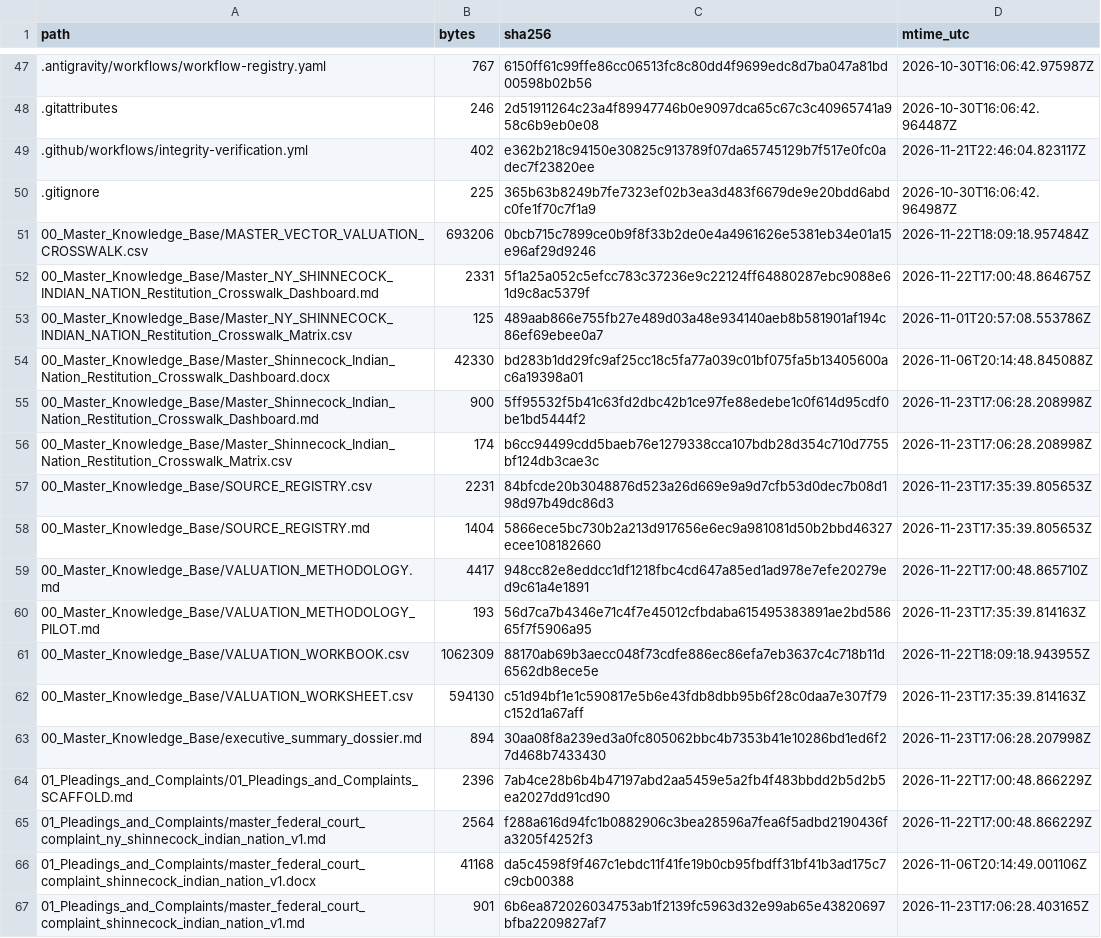
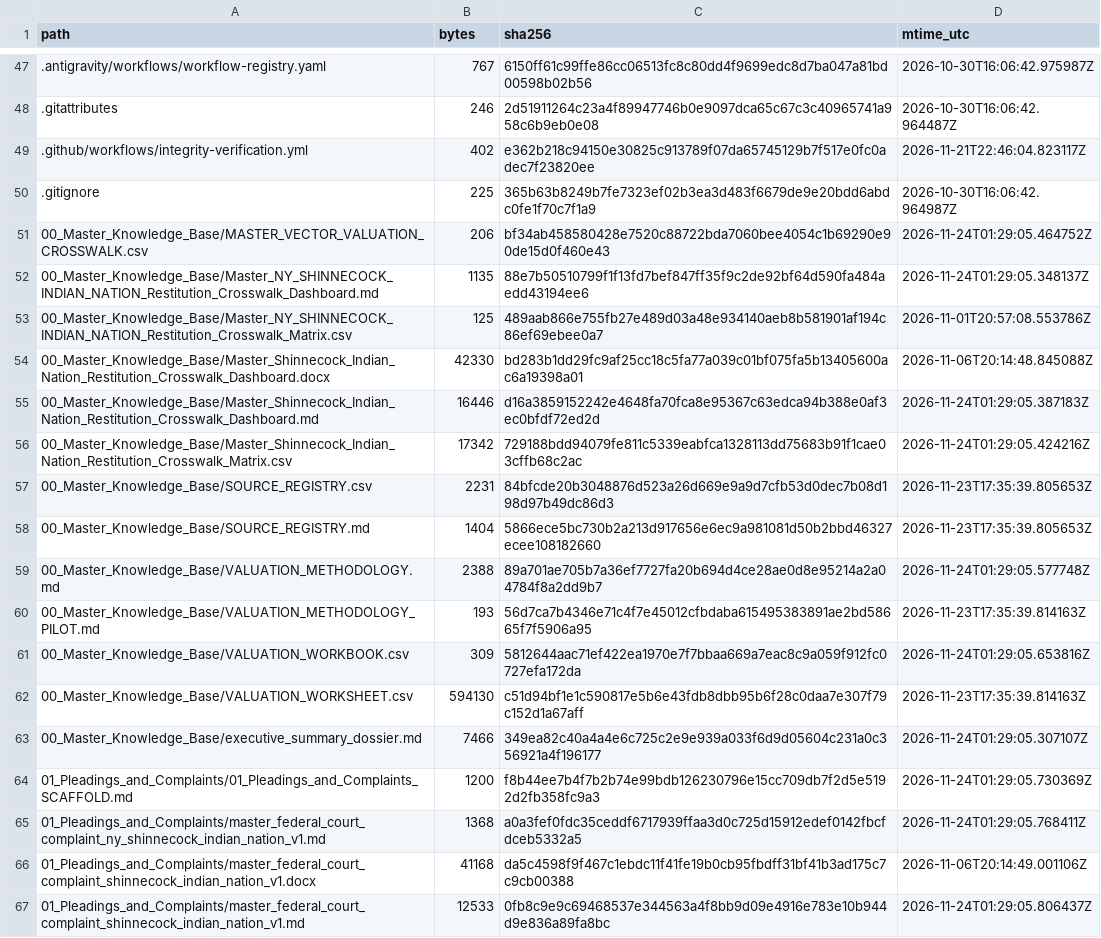
Before and after one commit to GlobalRestitutionAlliance/turtle-island-us-ny-shinnecock-indian-nation-master-litigation, a CSV file: 99_Archives_and_Manifests/MANIFEST_SHA256.csv, drawn as a sheet; only a part is shown, gaps mark what is left out; the diff covers the shown part only.

```diff
--- a/99_Archives_and_Manifests/MANIFEST_SHA256.csv
+++ b/99_Archives_and_Manifests/MANIFEST_SHA256.csv
@@ -50,18 +50,18 @@ path,bytes,sha256,mtime_utc
 .gitignore,225,365b63b8249b7fe7323ef02b3ea3d483f6679de9e20bdd6abdc0fe1f70c7f1a9,2026-10-30T16:06:42.964987Z
-00_Master_Knowledge_Base/MASTER_VECTOR_VALUATION_CROSSWALK.csv,693206,0bcb715c7899ce0b9f8f33b2de0e4a4961626e5381eb34e01a15e96af29d9246,2026-11-22T18:09:18.957484Z
-00_Master_Knowledge_Base/Master_NY_SHINNECOCK_INDIAN_NATION_Restitution_Crosswalk_Dashboard.md,2331,5f1a25a052c5efcc783c37236e9c22124ff64880287ebc9088e61d9c8ac5379f,2026-11-22T17:00:48.864675Z
+00_Master_Knowledge_Base/MASTER_VECTOR_VALUATION_CROSSWALK.csv,206,bf34ab458580428e7520c88722bda7060bee4054c1b69290e90de15d0f460e43,2026-11-24T01:29:05.464752Z
+00_Master_Knowledge_Base/Master_NY_SHINNECOCK_INDIAN_NATION_Restitution_Crosswalk_Dashboard.md,1135,88e7b50510799f1f13fd7bef847ff35f9c2de92bf64d590fa484aedd43194ee6,2026-11-24T01:29:05.348137Z
 00_Master_Knowledge_Base/Master_NY_SHINNECOCK_INDIAN_NATION_Restitution_Crosswalk_Matrix.csv,125,489aab866e755fb27e489d03a48e934140aeb8b581901af194c86ef69ebee0a7,2026-11-01T20:57:08.553786Z
 00_Master_Knowledge_Base/Master_Shinnecock_Indian_Nation_Restitution_Crosswalk_Dashboard.docx,42330,bd283b1dd29fc9af25cc18c5fa77a039c01bf075fa5b13405600ac6a19398a01,2026-11-06T20:14:48.845088Z
-00_Master_Knowledge_Base/Master_Shinnecock_Indian_Nation_Restitution_Crosswalk_Dashboard.md,900,5ff95532f5b41c63fd2dbc42b1ce97fe88edebe1c0f614d95cdf0be1bd5444f2,2026-11-23T17:06:28.208998Z
-00_Master_Knowledge_Base/Master_Shinnecock_Indian_Nation_Restitution_Crosswalk_Matrix.csv,174,b6cc94499cdd5baeb76e1279338cca107bdb28d354c710d7755bf124db3cae3c,2026-11-23T17:06:28.208998Z
+00_Master_Knowledge_Base/Master_Shinnecock_Indian_Nation_Restitution_Crosswalk_Dashboard.md,16446,d16a3859152242e4648fa70fca8e95367c63edca94b388e0af3ec0bfdf72ed2d,2026-11-24T01:29:05.387183Z
+00_Master_Knowledge_Base/Master_Shinnecock_Indian_Nation_Restitution_Crosswalk_Matrix.csv,17342,729188bdd94079fe811c5339eabfca1328113dd75683b91f1cae03cffb68c2ac,2026-11-24T01:29:05.424216Z
 00_Master_Knowledge_Base/SOURCE_REGISTRY.csv,2231,84bfcde20b3048876d523a26d669e9a9d7cfb53d0dec7b08d198d97b49dc86d3,2026-11-23T17:35:39.805653Z
 00_Master_Knowledge_Base/SOURCE_REGISTRY.md,1404,5866ece5bc730b2a213d917656e6ec9a981081d50b2bbd46327ecee108182660,2026-11-23T17:35:39.805653Z
-00_Master_Knowledge_Base/VALUATION_METHODOLOGY.md,4417,948cc82e8eddcc1df1218fbc4cd647a85ed1ad978e7efe20279ed9c61a4e1891,2026-11-22T17:00:48.865710Z
+00_Master_Knowledge_Base/VALUATION_METHODOLOGY.md,2388,89a701ae705b7a36ef7727fa20b694d4ce28ae0d8e95214a2a04784f8a2dd9b7,2026-11-24T01:29:05.577748Z
 00_Master_Knowledge_Base/VALUATION_METHODOLOGY_PILOT.md,193,56d7ca7b4346e71c4f7e45012cfbdaba615495383891ae2bd58665f7f5906a95,2026-11-23T17:35:39.814163Z
-00_Master_Knowledge_Base/VALUATION_WORKBOOK.csv,1062309,88170ab69b3aecc048f73cdfe886ec86efa7eb3637c4c718b11d6562db8ece5e,2026-11-22T18:09:18.943955Z
+00_Master_Knowledge_Base/VALUATION_WORKBOOK.csv,309,5812644aac71ef422ea1970e7f7bbaa669a7eac8c9a059f912fc0727efa172da,2026-11-24T01:29:05.653816Z
 00_Master_Knowledge_Base/VALUATION_WORKSHEET.csv,594130,c51d94bf1e1c590817e5b6e43fdb8dbb95b6f28c0daa7e307f79c152d1a67aff,2026-11-23T17:35:39.814163Z
-00_Master_Knowledge_Base/executive_summary_dossier.md,894,30aa08f8a239ed3a0fc805062bbc4b7353b41e10286bd1ed6f27d468b7433430,2026-11-23T17:06:28.207998Z
-01_Pleadings_and_Complaints/01_Pleadings_and_Complaints_SCAFFOLD.md,2396,7ab4ce28b6b4b47197abd2aa5459e5a2fb4f483bbdd2b5d2b5ea2027dd91cd90,2026-11-22T17:00:48.866229Z
-01_Pleadings_and_Complaints/master_federal_court_complaint_ny_shinnecock_indian_nation_v1.md,2564,f288a616d94fc1b0882906c3bea28596a7fea6f5adbd2190436fa3205f4252f3,2026-11-22T17:00:48.866229Z
+00_Master_Knowledge_Base/executive_summary_dossier.md,7466,349ea82c40a4a4e6c725c2e9e939a033f6d9d05604c231a0c356921a4f196177,2026-11-24T01:29:05.307107Z
+01_Pleadings_and_Complaints/01_Pleadings_and_Complaints_SCAFFOLD.md,1200,f8b44ee7b4f7b2b74e99bdb126230796e15cc709db7f2d5e5192d2fb358fc9a3,2026-11-24T01:29:05.730369Z
+01_Pleadings_and_Complaints/master_federal_court_complaint_ny_shinnecock_indian_nation_v1.md,1368,a0a3fef0fdc35ceddf6717939ffaa3d0c725d15912edef0142fbcfdceb5332a5,2026-11-24T01:29:05.768411Z
 01_Pleadings_and_Complaints/master_federal_court_complaint_shinnecock_indian_nation_v1.docx,41168,da5c4598f9f467c1ebdc11f41fe19b0cb95fbdff31bf41b3ad175c7c9cb00388,2026-11-06T20:14:49.001106Z
-01_Pleadings_and_Complaints/master_federal_court_complaint_shinnecock_indian_nation_v1.md,901,6b6ea872026034753ab1f2139fc5963d32e99ab65e43820697bfba2209827af7,2026-11-23T17:06:28.403165Z
+01_Pleadings_and_Complaints/master_federal_court_complaint_shinnecock_indian_nation_v1.md,12533,0fb8c9e9c69468537e344563a4f8bb9d09e4916e783e10b944d9e836a89fa8bc,2026-11-24T01:29:05.806437Z
```
Also changed, not shown: 80 edited cells elsewhere in this file, 37 other files.
